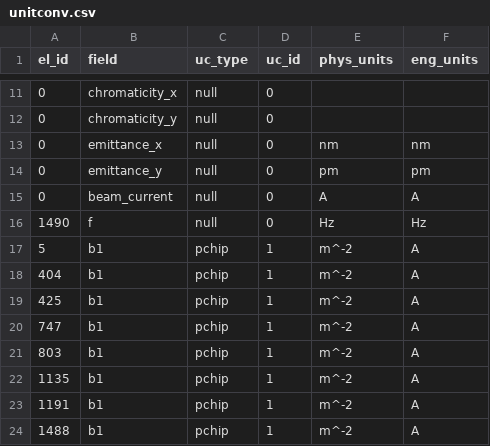
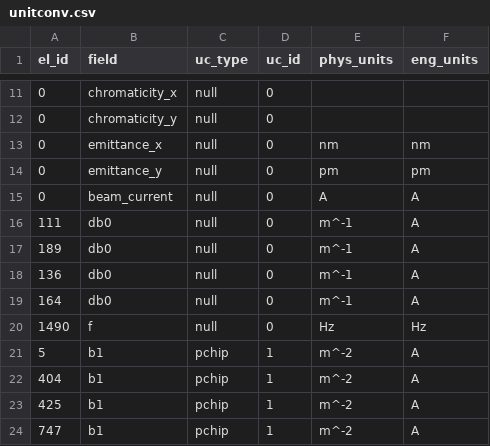
Before and after one commit to DiamondLightSource/pytac, a CSV file: pytac/data/DIAD/unitconv.csv, drawn as a sheet; only a part is shown, gaps mark what is left out; the shorter side is filled out with more unchanged rows.

Commit message:
Add units to unitconvs for the 'db0' field.

```diff
--- a/pytac/data/DIAD/unitconv.csv
+++ b/pytac/data/DIAD/unitconv.csv
@@ -15,2 +15,6 @@ el_id,field,uc_type,uc_id,phys_units,eng_units
 0,beam_current,null,0,A,A
+111,db0,null,0,m^-1,A
+189,db0,null,0,m^-1,A
+136,db0,null,0,m^-1,A
+164,db0,null,0,m^-1,A
 1490,f,null,0,Hz,Hz
```
Also changed, not shown: pytac/data/VMX/unitconv.csv, 1 other file.
